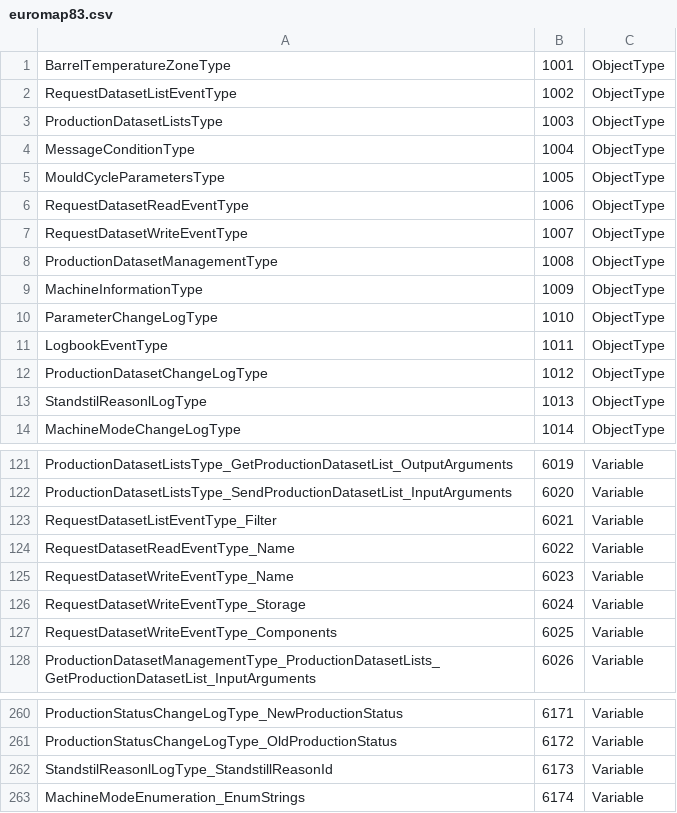
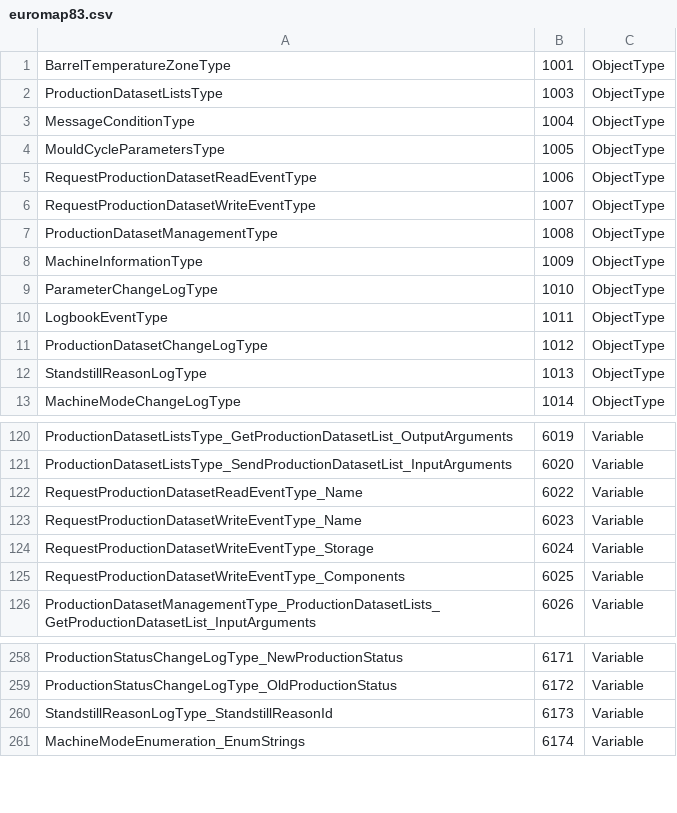
Before and after one commit to euromap77/euromap77, a CSV file: model/euromap83.csv, drawn as a sheet; only a part is shown, gaps mark what is left out.

Commit message:
multiple errors corrected (see details)
Changes in EUROMAP 83 documentation and xml:
•	RequestDatasetReadEventType -> RequestProductionDatasetReadEventType
•	RequestDatasetWriteEventType -> RequestProductionDatasetWriteEventType

Errors in euromap83.xml corrected:
•	CycleParametersEventType: CurrentLotName mandatory (see documentation)
•	Spelling corrected: StandstilReasonlLogType – StandstillReasonLogType
•	MessageLogType: Variables changed to HasProperty and PropertyType
•	MachineMESConfigurationType: Variables changed to HasProperty and PropertyType
•	ProductionStatusChangeLogType: OldProductionStatus and NewProductionStatus DataType ProductionStatusEnumeration
•	SequenceChangeLogType: Variable changed to HasProperty and PropertyType
•	Old RequestDatasetListEventType deleted (see new RequestProductionDatasetListEventType)
•	RequestJobWriteEventType.JobName: read only (is in event)
•	RequestProductionDatasetListEventType: Variables read only (is in event)
•	JobInform

```diff
--- a/model/euromap83.csv
+++ b/model/euromap83.csv
@@ -1,3 +1,2 @@
 BarrelTemperatureZoneType,1001,ObjectType
-RequestDatasetListEventType,1002,ObjectType
 ProductionDatasetListsType,1003,ObjectType
@@ -5,4 +4,4 @@ MessageConditionType,1004,ObjectType
 MouldCycleParametersType,1005,ObjectType
-RequestDatasetReadEventType,1006,ObjectType
-RequestDatasetWriteEventType,1007,ObjectType
+RequestProductionDatasetReadEventType,1006,ObjectType
+RequestProductionDatasetWriteEventType,1007,ObjectType
 ProductionDatasetManagementType,1008,ObjectType
@@ -12,3 +11,3 @@ LogbookEventType,1011,ObjectType
 ProductionDatasetChangeLogType,1012,ObjectType
-StandstilReasonlLogType,1013,ObjectType
+StandstillReasonLogType,1013,ObjectType
 MachineModeChangeLogType,1014,ObjectType
@@ -122,7 +121,6 @@ ProductionDatasetListsType_GetProductionDatasetList_OutputArguments,6019,Variabl
 ProductionDatasetListsType_SendProductionDatasetList_InputArguments,6020,Variable
-RequestDatasetListEventType_Filter,6021,Variable
-RequestDatasetReadEventType_Name,6022,Variable
-RequestDatasetWriteEventType_Name,6023,Variable
-RequestDatasetWriteEventType_Storage,6024,Variable
-RequestDatasetWriteEventType_Components,6025,Variable
+RequestProductionDatasetReadEventType_Name,6022,Variable
+RequestProductionDatasetWriteEventType_Name,6023,Variable
+RequestProductionDatasetWriteEventType_Storage,6024,Variable
+RequestProductionDatasetWriteEventType_Components,6025,Variable
 ProductionDatasetManagementType_ProductionDatasetLists_GetProductionDatasetList_InputArguments,6026,Variable
@@ -261,3 +259,3 @@ ProductionStatusChangeLogType_NewProductionStatus,6171,Variable
 ProductionStatusChangeLogType_OldProductionStatus,6172,Variable
-StandstilReasonlLogType_StandstillReasonId,6173,Variable
+StandstillReasonLogType_StandstillReasonId,6173,Variable
 MachineModeEnumeration_EnumStrings,6174,Variable
```
Also changed, not shown: 6 other files.
